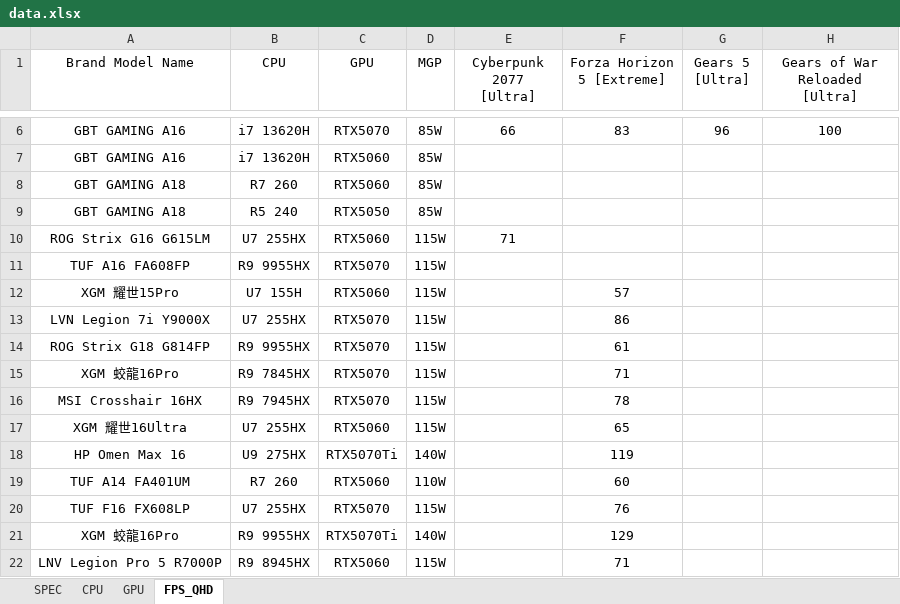
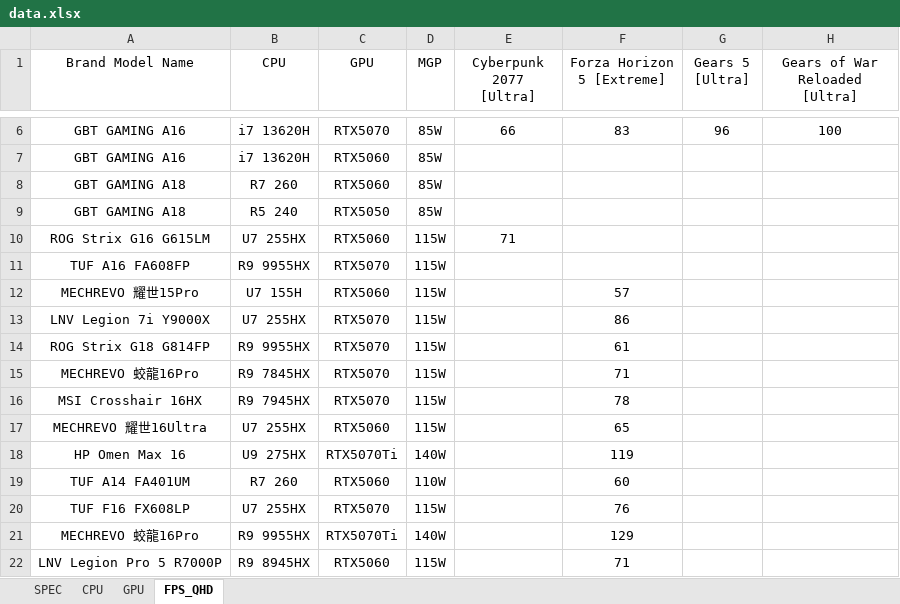
Before and after one commit to tomhuang223344/benchmark2, an Excel workbook: data.xlsx, sheet FPS_QHD, drawn as a sheet; only a part is shown, gaps mark what is left out; values as stored, in another font and other column widths than the file's, no borders; the diff covers the shown part only; the diff names each change by its address in the sheet, - before the commit and + after, or states it on an @@ line.

```diff
--- a/data.xlsx (sheet FPS_QHD)
+++ b/data.xlsx (sheet FPS_QHD)
-A12 (Brand Model Name): XGM 耀世15Pro
+A12 (Brand Model Name): MECHREVO 耀世15Pro
-A13 (Brand Model Name): LVN Legion 7i Y9000X
+A13 (Brand Model Name): LNV Legion 7i Y9000X
-A15 (Brand Model Name): XGM 蛟龍16Pro
+A15 (Brand Model Name): MECHREVO 蛟龍16Pro
-A17 (Brand Model Name): XGM 耀世16Ultra
+A17 (Brand Model Name): MECHREVO 耀世16Ultra
-A21 (Brand Model Name): XGM 蛟龍16Pro
+A21 (Brand Model Name): MECHREVO 蛟龍16Pro
```
Also changed, not shown: 5 added rows and 2 edited cells elsewhere in this sheet, sheet SPEC, sheet CPU, sheet GPU.
